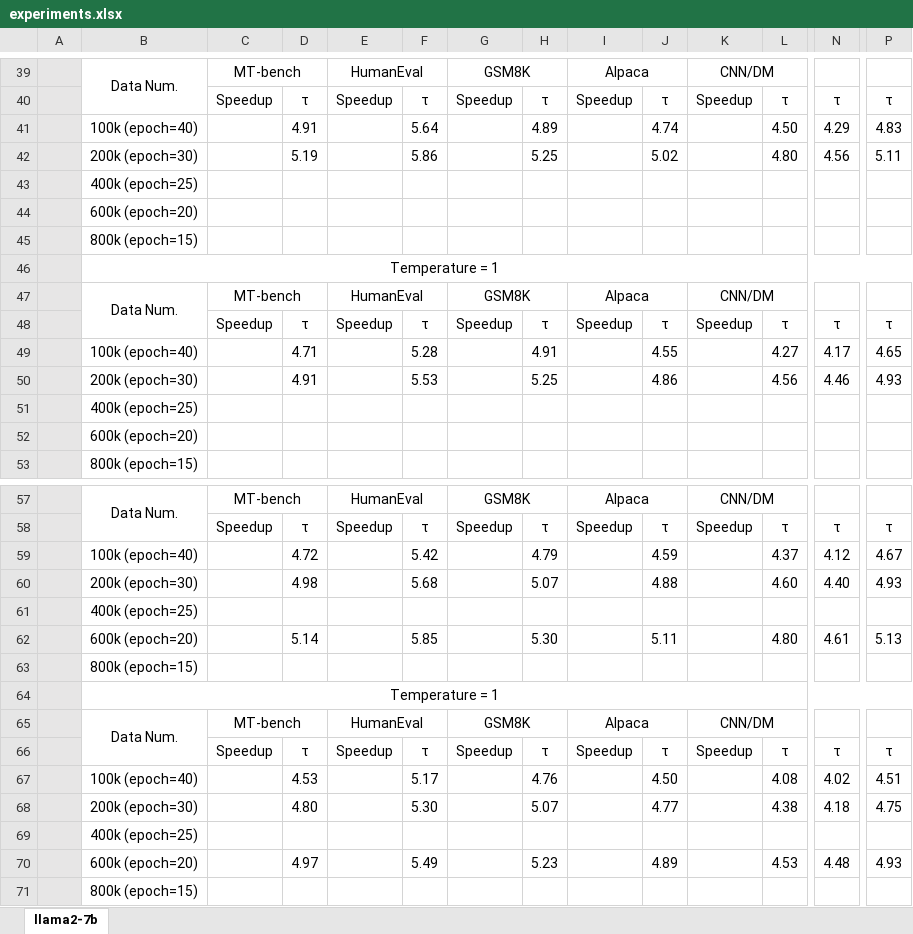
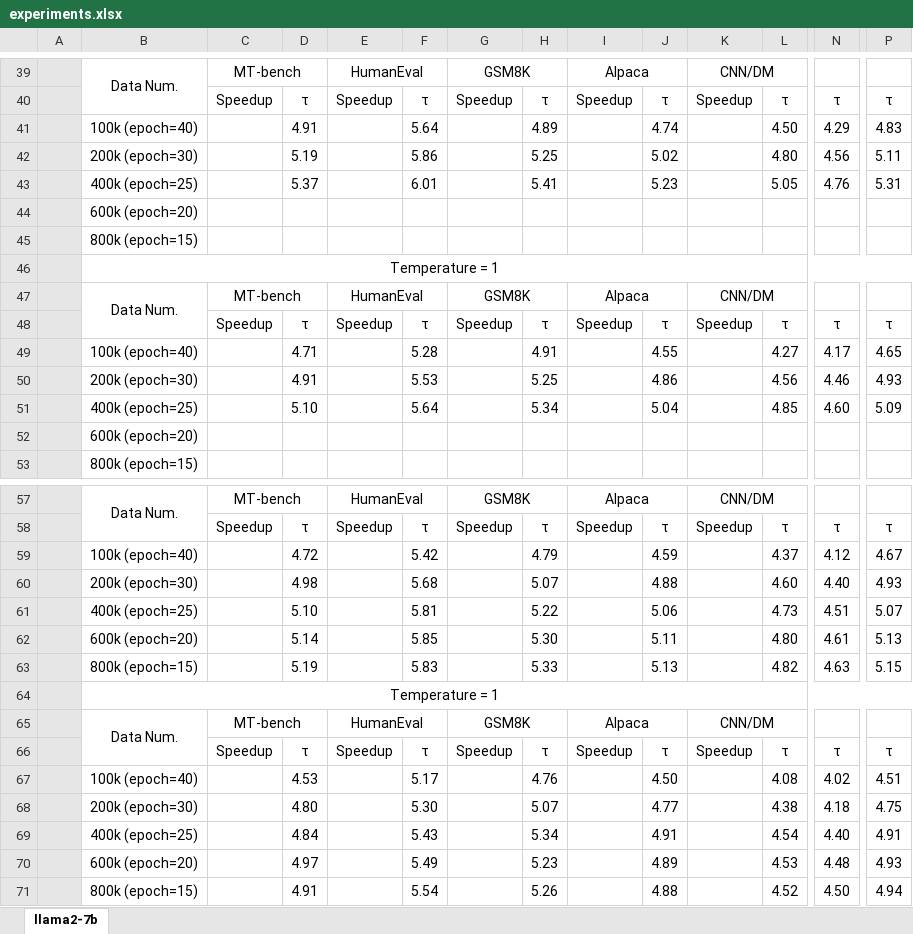
Before and after one commit to FractureSR/PRISM, an Excel workbook: experiments.xlsx, sheet llama2-7b, drawn as a sheet; only a part is shown, gaps mark what is left out; values as stored, in another font and other column widths than the file's, no borders; removed rows and columns are numbered as before the commit, all else as after; rows hold the shown columns only; the diff names each change by its address in the sheet, - before the commit and + after, or states it on an @@ line.

Commit message:
docs: update experiments

```diff
--- a/experiments.xlsx (sheet llama2-7b)
+++ b/experiments.xlsx (sheet llama2-7b)
-row 43:  | 400k (epoch=25)
+row 43:  | 400k (epoch=25) |  | 5.37 |  | 6.01 |  | 5.41 |  | 5.23 |  | 5.05 | 4.76 | 5.31
-row 51:  | 400k (epoch=25)
+row 51:  | 400k (epoch=25) |  | 5.10 |  | 5.64 |  | 5.34 |  | 5.04 |  | 4.85 | 4.60 | 5.09
-row 61:  | 400k (epoch=25)
+row 61:  | 400k (epoch=25) |  | 5.10 |  | 5.81 |  | 5.22 |  | 5.06 |  | 4.73 | 4.51 | 5.07
-row 63:  | 800k (epoch=15)
+row 63:  | 800k (epoch=15) |  | 5.19 |  | 5.83 |  | 5.33 |  | 5.13 |  | 4.82 | 4.63 | 5.15
-row 69:  | 400k (epoch=25)
+row 69:  | 400k (epoch=25) |  | 4.84 |  | 5.43 |  | 5.34 |  | 4.91 |  | 4.54 | 4.40 | 4.91
-row 71:  | 800k (epoch=15)
+row 71:  | 800k (epoch=15) |  | 4.91 |  | 5.54 |  | 5.26 |  | 4.88 |  | 4.52 | 4.50 | 4.94
```
Also changed, not shown: 1 other file.
